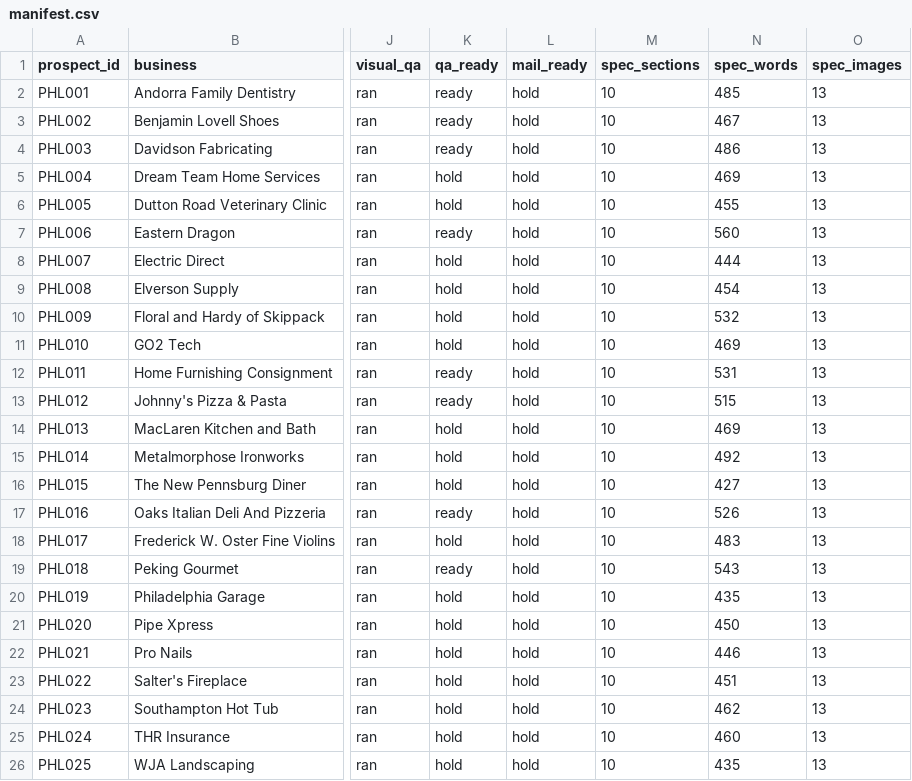
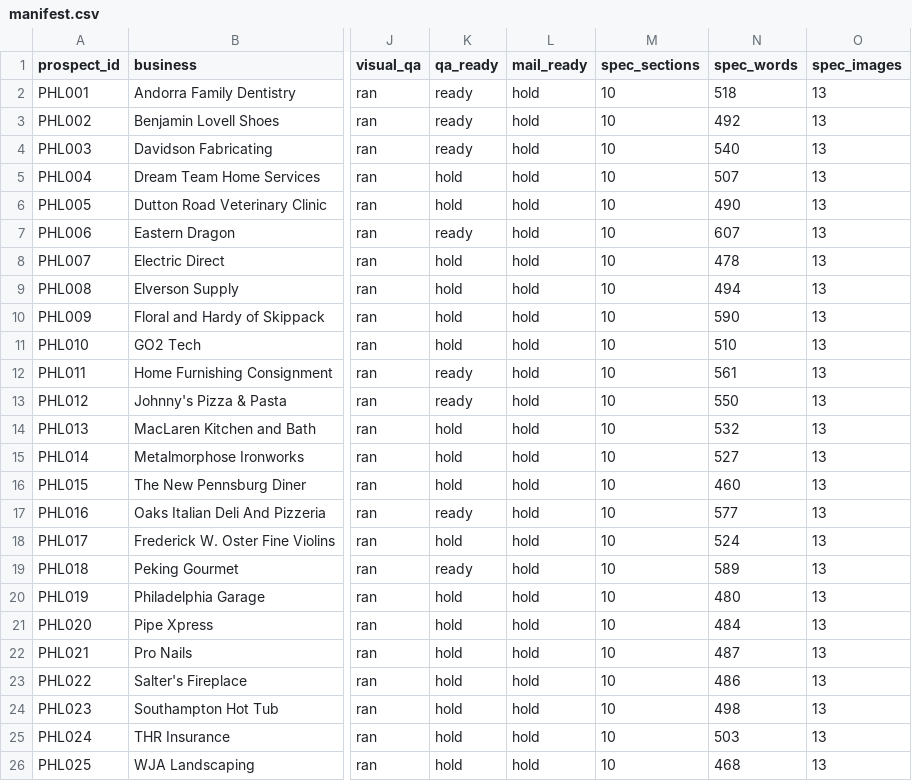
Before and after one commit to dillonmohr8777/dillon-os, a CSV file: 02_Campaigns/AI Site Builder Outreach Engine/batches/phl-2026-w33/manifest.csv, drawn as a sheet; only a part is shown, gaps mark what is left out; the diff names each change by its address in the sheet, - before the commit and + after, or states it on an @@ line.

```diff
--- a/02_Campaigns/AI Site Builder Outreach Engine/batches/phl-2026-w33/manifest.csv
+++ b/02_Campaigns/AI Site Builder Outreach Engine/batches/phl-2026-w33/manifest.csv
-N2 (spec_words): 485
+N2 (spec_words): 518
-N3 (spec_words): 467
+N3 (spec_words): 492
-N4 (spec_words): 486
+N4 (spec_words): 540
-N5 (spec_words): 469
+N5 (spec_words): 507
-N6 (spec_words): 455
+N6 (spec_words): 490
-N7 (spec_words): 560
+N7 (spec_words): 607
-N8 (spec_words): 444
+N8 (spec_words): 478
-N9 (spec_words): 454
+N9 (spec_words): 494
-N10 (spec_words): 532
+N10 (spec_words): 590
-N11 (spec_words): 469
+N11 (spec_words): 510
-N12 (spec_words): 531
+N12 (spec_words): 561
-N13 (spec_words): 515
+N13 (spec_words): 550
-N14 (spec_words): 469
+N14 (spec_words): 532
-N15 (spec_words): 492
+N15 (spec_words): 527
-N16 (spec_words): 427
+N16 (spec_words): 460
-N17 (spec_words): 526
+N17 (spec_words): 577
-N18 (spec_words): 483
+N18 (spec_words): 524
-N19 (spec_words): 543
+N19 (spec_words): 589
-N20 (spec_words): 435
+N20 (spec_words): 480
-N21 (spec_words): 450
+N21 (spec_words): 484
-N22 (spec_words): 446
+N22 (spec_words): 487
-N23 (spec_words): 451
+N23 (spec_words): 486
-N24 (spec_words): 462
+N24 (spec_words): 498
-N25 (spec_words): 460
+N25 (spec_words): 503
-N26 (spec_words): 435
+N26 (spec_words): 468
```
Also changed, not shown: 28 other files.
